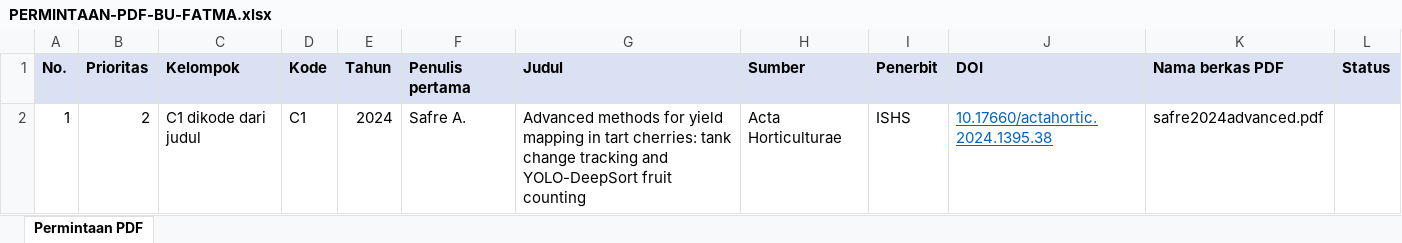
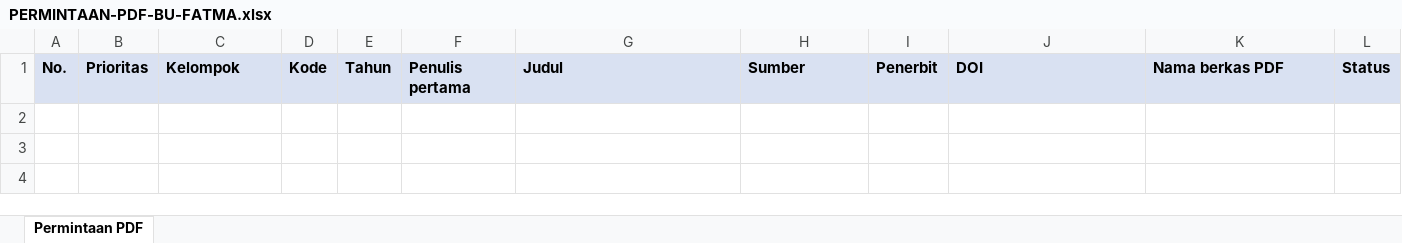
Before and after one commit to muhammad-zainal-muttaqin/Research-Pipeline, an Excel workbook: literature/scopus-2026-09/verifikasi/cek-4-teks-lengkap/PERMINTAAN-PDF-BU-FATMA.xlsx, sheet Permintaan PDF, drawn as a sheet; values as stored, in another font and other column widths than the file's, no borders; the diff names each change by its address in the sheet, - before the commit and + after, or states it on an @@ line.

```diff
--- a/literature/scopus-2026-09/verifikasi/cek-4-teks-lengkap/PERMINTAAN-PDF-BU-FATMA.xlsx (sheet Permintaan PDF)
+++ b/literature/scopus-2026-09/verifikasi/cek-4-teks-lengkap/PERMINTAAN-PDF-BU-FATMA.xlsx (sheet Permintaan PDF)
-row 2: 1 | 2 | C1 dikode dari judul | C1 | 2024 | Safre A. | Advanced methods for yield mapping in tart cherries: tank change tracking and YOLO-DeepSort fruit counting | Acta Horticulturae | ISHS | 10.17660/actahortic.2024.1395.38 | safre2024advanced.pdf
```
Also changed, not shown: 47 other files.
